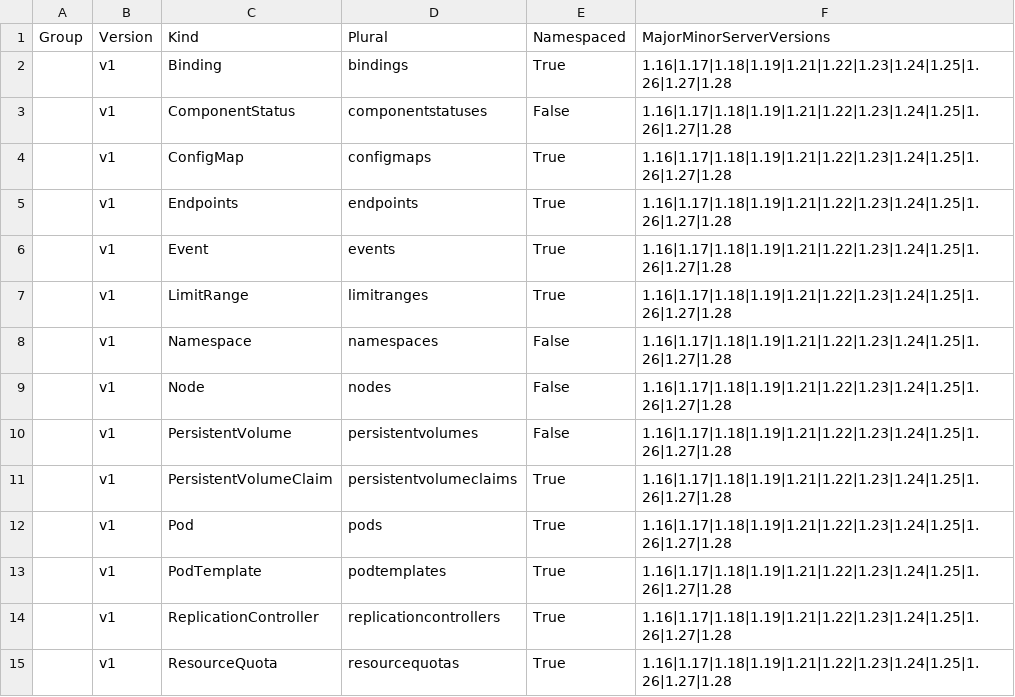
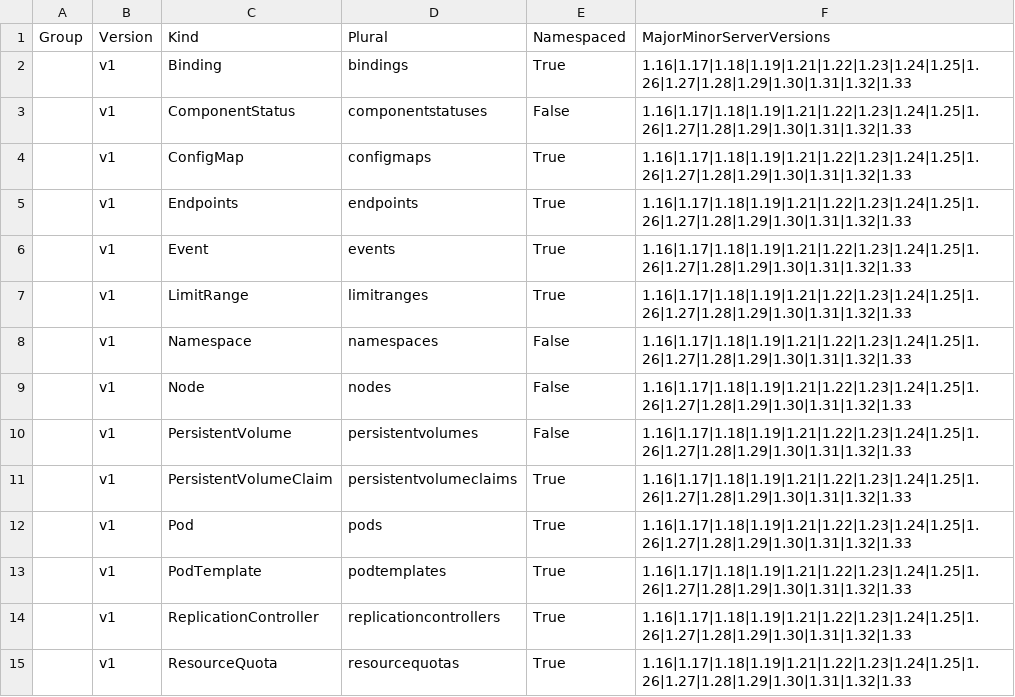
Before and after one commit to Azure/bicep-extensibility, a CSV file: src/Azure.Deployments.Extensibility.Extensions.Kubernetes/Api/ApiCatalog/K8sApiCatalog.csv, drawn as a sheet; only a part is shown; the diff covers the shown part only.

```diff
--- a/src/Azure.Deployments.Extensibility.Extensions.Kubernetes/Api/ApiCatalog/K8sApiCatalog.csv
+++ b/src/Azure.Deployments.Extensibility.Extensions.Kubernetes/Api/ApiCatalog/K8sApiCatalog.csv
@@ -1,15 +1,15 @@
 Group,Version,Kind,Plural,Namespaced,MajorMinorServerVersions
-,v1,Binding,bindings,True,1.16|1.17|1.18|1.19|1.21|1.22|1.23|1.24|1.25|1.26|1.27|1.28
-,v1,ComponentStatus,componentstatuses,False,1.16|1.17|1.18|1.19|1.21|1.22|1.23|1.24|1.25|1.26|1.27|1.28
-,v1,ConfigMap,configmaps,True,1.16|1.17|1.18|1.19|1.21|1.22|1.23|1.24|1.25|1.26|1.27|1.28
-,v1,Endpoints,endpoints,True,1.16|1.17|1.18|1.19|1.21|1.22|1.23|1.24|1.25|1.26|1.27|1.28
-,v1,Event,events,True,1.16|1.17|1.18|1.19|1.21|1.22|1.23|1.24|1.25|1.26|1.27|1.28
-,v1,LimitRange,limitranges,True,1.16|1.17|1.18|1.19|1.21|1.22|1.23|1.24|1.25|1.26|1.27|1.28
-,v1,Namespace,namespaces,False,1.16|1.17|1.18|1.19|1.21|1.22|1.23|1.24|1.25|1.26|1.27|1.28
-,v1,Node,nodes,False,1.16|1.17|1.18|1.19|1.21|1.22|1.23|1.24|1.25|1.26|1.27|1.28
-,v1,PersistentVolume,persistentvolumes,False,1.16|1.17|1.18|1.19|1.21|1.22|1.23|1.24|1.25|1.26|1.27|1.28
-,v1,PersistentVolumeClaim,persistentvolumeclaims,True,1.16|1.17|1.18|1.19|1.21|1.22|1.23|1.24|1.25|1.26|1.27|1.28
-,v1,Pod,pods,True,1.16|1.17|1.18|1.19|1.21|1.22|1.23|1.24|1.25|1.26|1.27|1.28
-,v1,PodTemplate,podtemplates,True,1.16|1.17|1.18|1.19|1.21|1.22|1.23|1.24|1.25|1.26|1.27|1.28
-,v1,ReplicationController,replicationcontrollers,True,1.16|1.17|1.18|1.19|1.21|1.22|1.23|1.24|1.25|1.26|1.27|1.28
-,v1,ResourceQuota,resourcequotas,True,1.16|1.17|1.18|1.19|1.21|1.22|1.23|1.24|1.25|1.26|1.27|1.28
+,v1,Binding,bindings,True,1.16|1.17|1.18|1.19|1.21|1.22|1.23|1.24|1.25|1.26|1.27|1.28|1.29|1.30|1.31|1.32|1.33
+,v1,ComponentStatus,componentstatuses,False,1.16|1.17|1.18|1.19|1.21|1.22|1.23|1.24|1.25|1.26|1.27|1.28|1.29|1.30|1.31|1.32|1.33
+,v1,ConfigMap,configmaps,True,1.16|1.17|1.18|1.19|1.21|1.22|1.23|1.24|1.25|1.26|1.27|1.28|1.29|1.30|1.31|1.32|1.33
+,v1,Endpoints,endpoints,True,1.16|1.17|1.18|1.19|1.21|1.22|1.23|1.24|1.25|1.26|1.27|1.28|1.29|1.30|1.31|1.32|1.33
+,v1,Event,events,True,1.16|1.17|1.18|1.19|1.21|1.22|1.23|1.24|1.25|1.26|1.27|1.28|1.29|1.30|1.31|1.32|1.33
+,v1,LimitRange,limitranges,True,1.16|1.17|1.18|1.19|1.21|1.22|1.23|1.24|1.25|1.26|1.27|1.28|1.29|1.30|1.31|1.32|1.33
+,v1,Namespace,namespaces,False,1.16|1.17|1.18|1.19|1.21|1.22|1.23|1.24|1.25|1.26|1.27|1.28|1.29|1.30|1.31|1.32|1.33
+,v1,Node,nodes,False,1.16|1.17|1.18|1.19|1.21|1.22|1.23|1.24|1.25|1.26|1.27|1.28|1.29|1.30|1.31|1.32|1.33
+,v1,PersistentVolume,persistentvolumes,False,1.16|1.17|1.18|1.19|1.21|1.22|1.23|1.24|1.25|1.26|1.27|1.28|1.29|1.30|1.31|1.32|1.33
+,v1,PersistentVolumeClaim,persistentvolumeclaims,True,1.16|1.17|1.18|1.19|1.21|1.22|1.23|1.24|1.25|1.26|1.27|1.28|1.29|1.30|1.31|1.32|1.33
+,v1,Pod,pods,True,1.16|1.17|1.18|1.19|1.21|1.22|1.23|1.24|1.25|1.26|1.27|1.28|1.29|1.30|1.31|1.32|1.33
+,v1,PodTemplate,podtemplates,True,1.16|1.17|1.18|1.19|1.21|1.22|1.23|1.24|1.25|1.26|1.27|1.28|1.29|1.30|1.31|1.32|1.33
+,v1,ReplicationController,replicationcontrollers,True,1.16|1.17|1.18|1.19|1.21|1.22|1.23|1.24|1.25|1.26|1.27|1.28|1.29|1.30|1.31|1.32|1.33
+,v1,ResourceQuota,resourcequotas,True,1.16|1.17|1.18|1.19|1.21|1.22|1.23|1.24|1.25|1.26|1.27|1.28|1.29|1.30|1.31|1.32|1.33
```
Also changed, not shown: 6 added rows and 43 edited cells elsewhere in this file.
